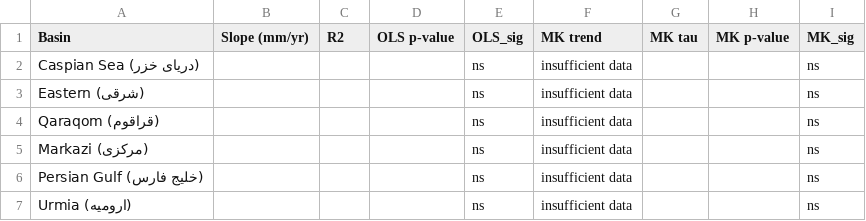
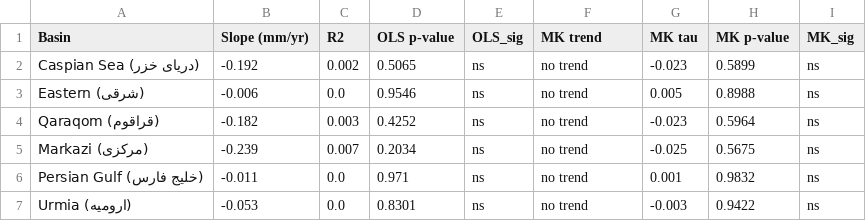
Before and after one commit to alirezakavianifar/drought_analysis, a CSV file: outputs/precip_trend_analysis.csv, drawn as a sheet.

```diff
--- a/outputs/precip_trend_analysis.csv
+++ b/outputs/precip_trend_analysis.csv
@@ -1,7 +1,7 @@
 Basin,Slope (mm/yr),R2,OLS p-value,OLS_sig,MK trend,MK tau,MK p-value,MK_sig
-Caspian Sea (دریای خزر),,,,ns,insufficient data,,,ns
-Eastern (شرقی),,,,ns,insufficient data,,,ns
-Qaraqom (قراقوم),,,,ns,insufficient data,,,ns
-Markazi (مرکزی),,,,ns,insufficient data,,,ns
-Persian Gulf (خلیج فارس),,,,ns,insufficient data,,,ns
-Urmia (ارومیه),,,,ns,insufficient data,,,ns
+Caspian Sea (دریای خزر),-0.192,0.002,0.5065,ns,no trend,-0.023,0.5899,ns
+Eastern (شرقی),-0.006,0.0,0.9546,ns,no trend,0.005,0.8988,ns
+Qaraqom (قراقوم),-0.182,0.003,0.4252,ns,no trend,-0.023,0.5964,ns
+Markazi (مرکزی),-0.239,0.007,0.2034,ns,no trend,-0.025,0.5675,ns
+Persian Gulf (خلیج فارس),-0.011,0.0,0.971,ns,no trend,0.001,0.9832,ns
+Urmia (ارومیه),-0.053,0.0,0.8301,ns,no trend,-0.003,0.9422,ns
```
Also changed, not shown: outputs/basin_comparison.csv, outputs/grace_spi_correlation.csv, 38 other files.
